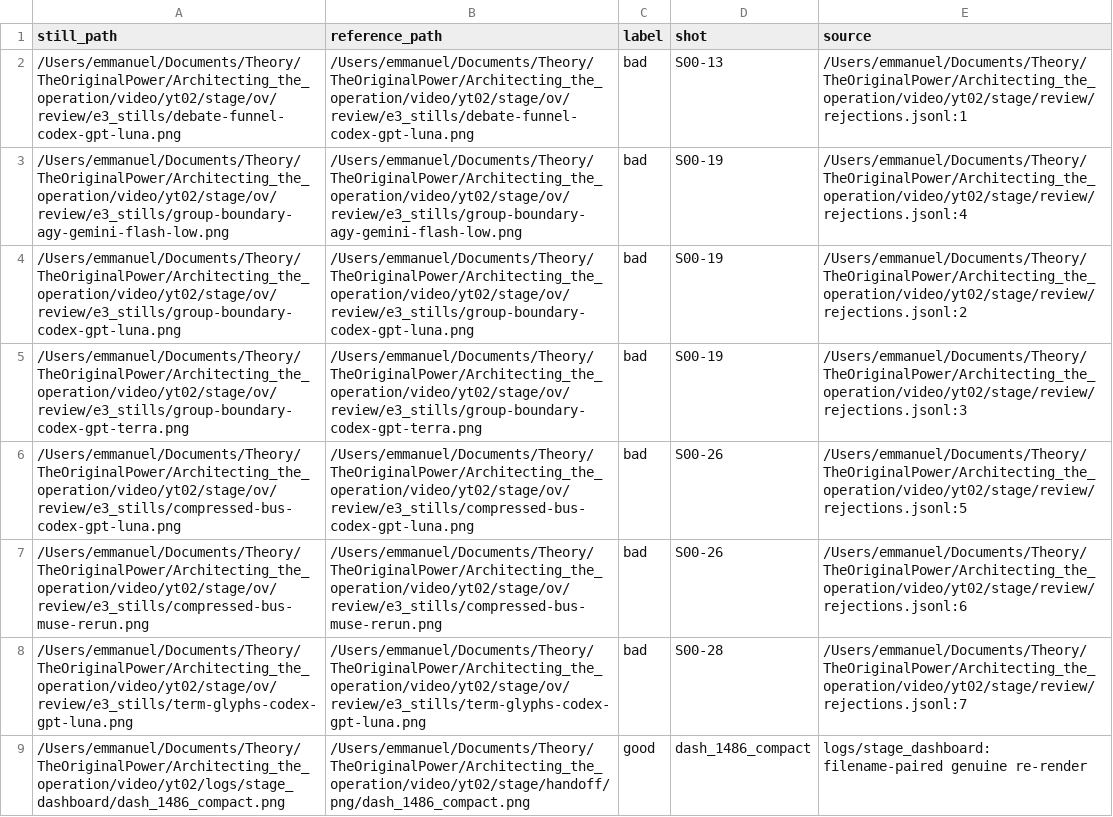
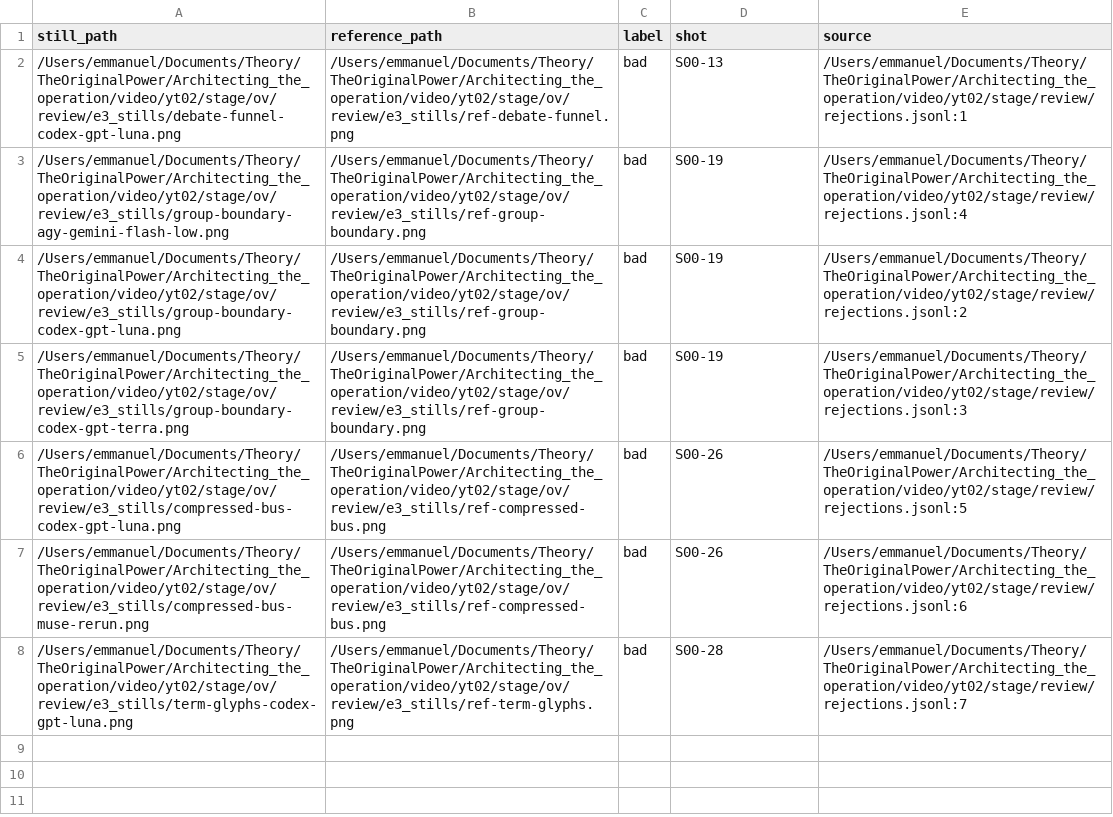
Before and after one commit to th30d0re/scriptCast, a CSV file: experiments/r3_calibration/manifest.csv, drawn as a sheet; only a part is shown; the diff covers the shown part only; the diff names each change by its address in the sheet, - before the commit and + after, or states it on an @@ line.

```diff
--- a/experiments/r3_calibration/manifest.csv
+++ b/experiments/r3_calibration/manifest.csv
-B2 (reference_path): /Users/emmanuel/Documents/Theory/TheOriginalPower/Architecting_the_operation/video/yt02/stage/ov/review/e3_stills/debate-funnel-codex-gpt-luna.png
+B2 (reference_path): /Users/emmanuel/Documents/Theory/TheOriginalPower/Architecting_the_operation/video/yt02/stage/ov/review/e3_stills/ref-debate-funnel.png
-B3 (reference_path): /Users/emmanuel/Documents/Theory/TheOriginalPower/Architecting_the_operation/video/yt02/stage/ov/review/e3_stills/group-boundary-agy-gemini-flash-low.png
+B3 (reference_path): /Users/emmanuel/Documents/Theory/TheOriginalPower/Architecting_the_operation/video/yt02/stage/ov/review/e3_stills/ref-group-boundary.png
-B4 (reference_path): /Users/emmanuel/Documents/Theory/TheOriginalPower/Architecting_the_operation/video/yt02/stage/ov/review/e3_stills/group-boundary-codex-gpt-luna.png
+B4 (reference_path): /Users/emmanuel/Documents/Theory/TheOriginalPower/Architecting_the_operation/video/yt02/stage/ov/review/e3_stills/ref-group-boundary.png
-B5 (reference_path): /Users/emmanuel/Documents/Theory/TheOriginalPower/Architecting_the_operation/video/yt02/stage/ov/review/e3_stills/group-boundary-codex-gpt-terra.png
+B5 (reference_path): /Users/emmanuel/Documents/Theory/TheOriginalPower/Architecting_the_operation/video/yt02/stage/ov/review/e3_stills/ref-group-boundary.png
-B6 (reference_path): /Users/emmanuel/Documents/Theory/TheOriginalPower/Architecting_the_operation/video/yt02/stage/ov/review/e3_stills/compressed-bus-codex-gpt-luna.png
+B6 (reference_path): /Users/emmanuel/Documents/Theory/TheOriginalPower/Architecting_the_operation/video/yt02/stage/ov/review/e3_stills/ref-compressed-bus.png
-B7 (reference_path): /Users/emmanuel/Documents/Theory/TheOriginalPower/Architecting_the_operation/video/yt02/stage/ov/review/e3_stills/compressed-bus-muse-rerun.png
+B7 (reference_path): /Users/emmanuel/Documents/Theory/TheOriginalPower/Architecting_the_operation/video/yt02/stage/ov/review/e3_stills/ref-compressed-bus.png
-B8 (reference_path): /Users/emmanuel/Documents/Theory/TheOriginalPower/Architecting_the_operation/video/yt02/stage/ov/review/e3_stills/term-glyphs-codex-gpt-luna.png
+B8 (reference_path): /Users/emmanuel/Documents/Theory/TheOriginalPower/Architecting_the_operation/video/yt02/stage/ov/review/e3_stills/ref-term-glyphs.png
-row 9: /Users/emmanuel/Documents/Theory/TheOriginalPower/Architecting_the_operation/video/yt02/logs/stage_dashboard/dash_1486_compact.png | /Users/emmanuel/Documents/Theory/TheOriginalPower/Architecting_the_operation/video/yt02/stage/handoff/png/dash_1486_compact.png | good | dash_1486_compact | logs/stage_dashboard: filename-paired genuine re-render
```
Also changed, not shown: 7 removed rows elsewhere in this file, 2 other files.
